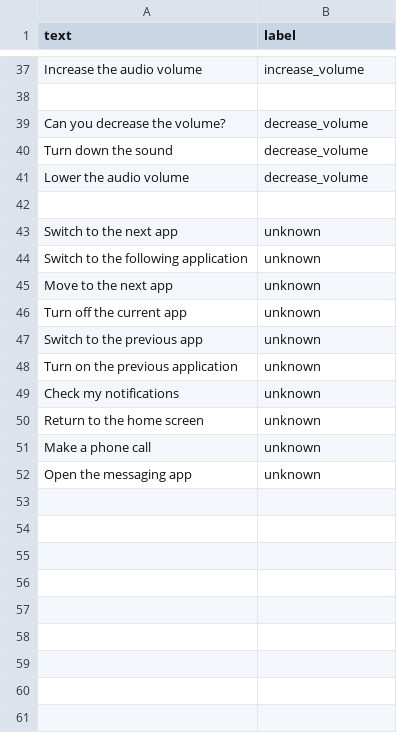
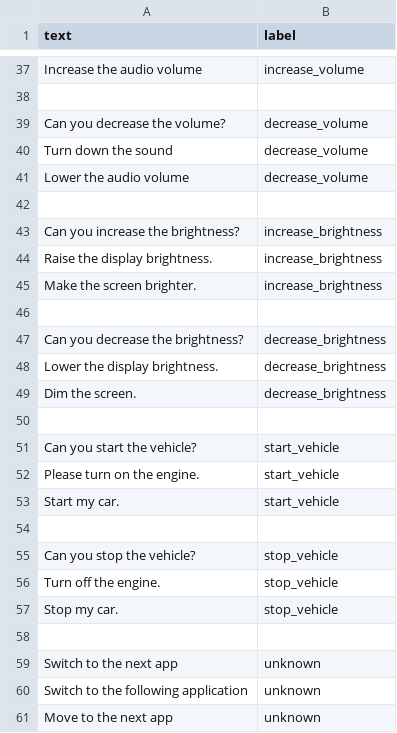
Before and after one commit to Aku0921/speech-command-classifier, a CSV file: data/test.csv, drawn as a sheet; only a part is shown, gaps mark what is left out; the shorter side is filled out with more unchanged rows.

```diff
--- a/data/test.csv
+++ b/data/test.csv
@@ -42,2 +42,18 @@ Lower the audio volume,decrease_volume
 
+Can you increase the brightness?,increase_brightness
+Raise the display brightness.,increase_brightness
+Make the screen brighter.,increase_brightness
+
+Can you decrease the brightness?,decrease_brightness
+Lower the display brightness.,decrease_brightness
+Dim the screen.,decrease_brightness
+
+Can you start the vehicle?,start_vehicle
+Please turn on the engine.,start_vehicle
+Start my car.,start_vehicle
+
+Can you stop the vehicle?,stop_vehicle
+Turn off the engine.,stop_vehicle
+Stop my car.,stop_vehicle
+
 Switch to the next app,unknown
```
Also changed, not shown: data/train.csv, 5 other files.
